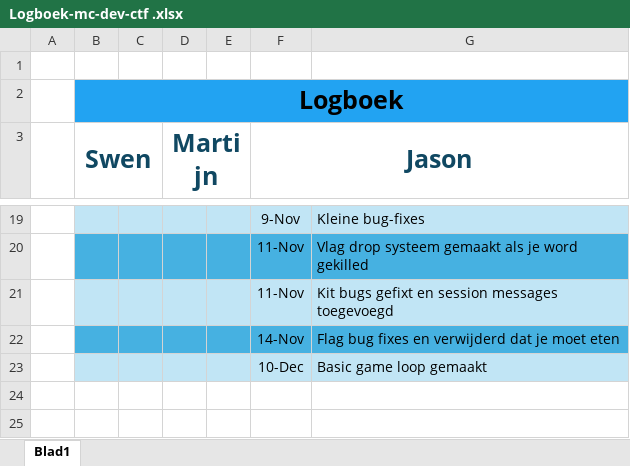
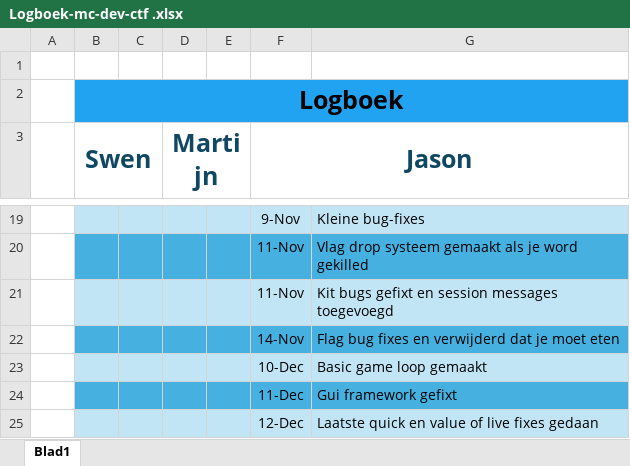
Before and after one commit to SynthesisLabs/capture-the-flag, an Excel workbook: docs/Logboek-mc-dev-ctf .xlsx, sheet Blad1, drawn as a sheet; only a part is shown, gaps mark what is left out; values as stored, in another font and other column widths than the file's, no borders; the diff names each change by its address in the sheet, - before the commit and + after, or states it on an @@ line.

Commit message:
Add files via upload

```diff
--- a/docs/Logboek-mc-dev-ctf .xlsx (sheet Blad1)
+++ b/docs/Logboek-mc-dev-ctf .xlsx (sheet Blad1)
+row 24:  |  |  |  |  | 11-Dec | Gui framework gefixt
+row 25:  |  |  |  |  | 12-Dec | Laatste quick en value of live fixes gedaan
```
